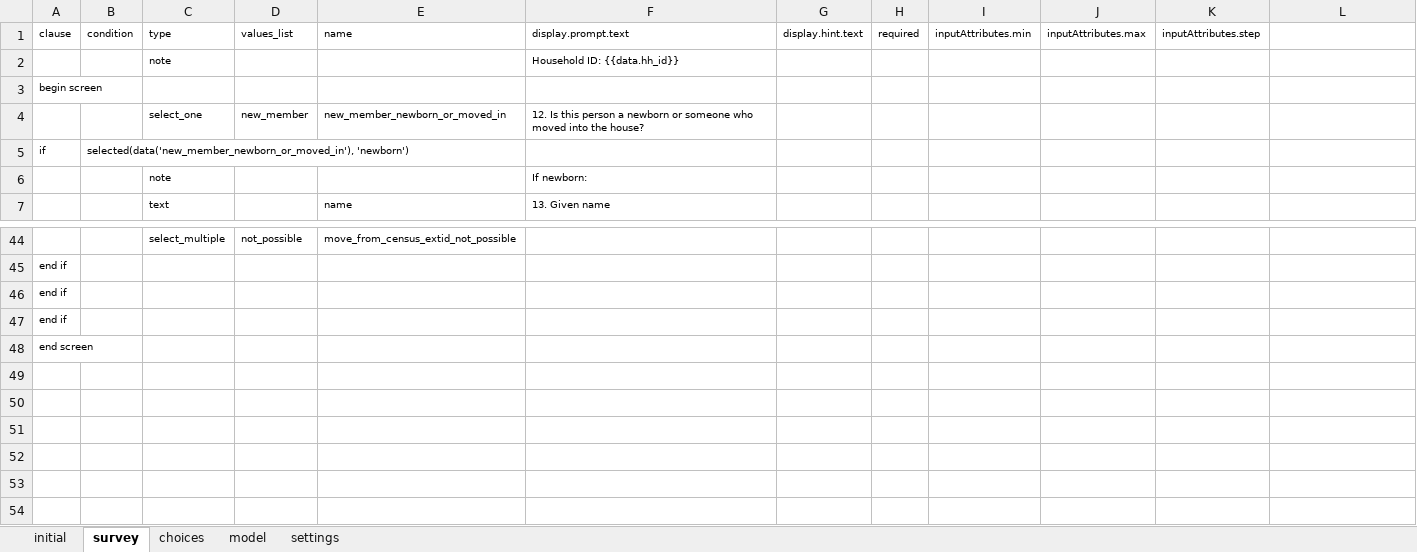
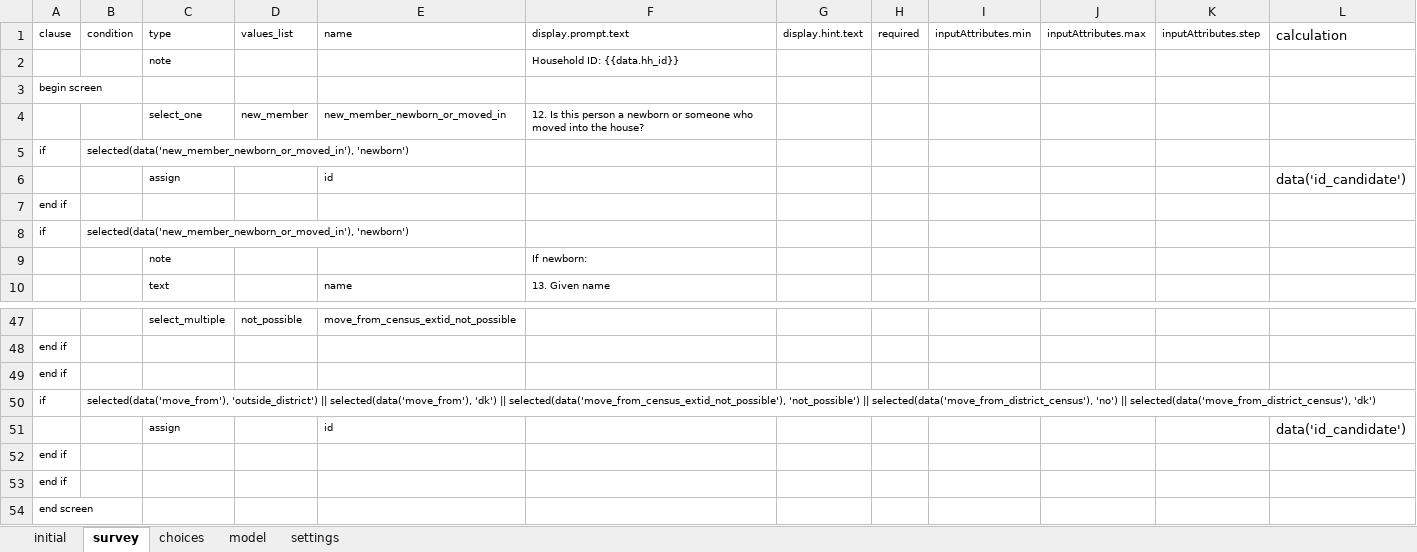
Before and after one commit to linl33/bohemia, an Excel workbook: odkx/forms/hh_member_new.xlsx, sheet survey, drawn as a sheet; only a part is shown, gaps mark what is left out; values as stored, in another font and other column widths than the file's, no borders; the diff names each change by its address in the sheet, - before the commit and + after, or states it on an @@ line.

```diff
--- a/odkx/forms/hh_member_new.xlsx (sheet survey)
+++ b/odkx/forms/hh_member_new.xlsx (sheet survey)
-L1: (empty)
+L1: calculation
+row 5: if | selected(data('new_member_newborn_or_moved_in'), 'newborn')
+row 6:  |  | assign |  | id |  |  |  |  |  |  | data('id_candidate')
+row 7: end if
+row 49: end if
+row 50: if | selected(data('move_from'), 'outside_district') || selected(data('move_from'), 'dk') || selected(data('move_from_census_extid_not_possible'), 'not_possible') || selected(data('move_from_district_census'), 'no') || selected(data('move_from_district_census'), 'dk')
+row 51:  |  | assign |  | id |  |  |  |  |  |  | data('id_candidate')
```
Also changed, not shown: sheet model, odkx/forms/census.xlsx, odkx/forms/hh_new_member_new.xlsx, 8 other files.
